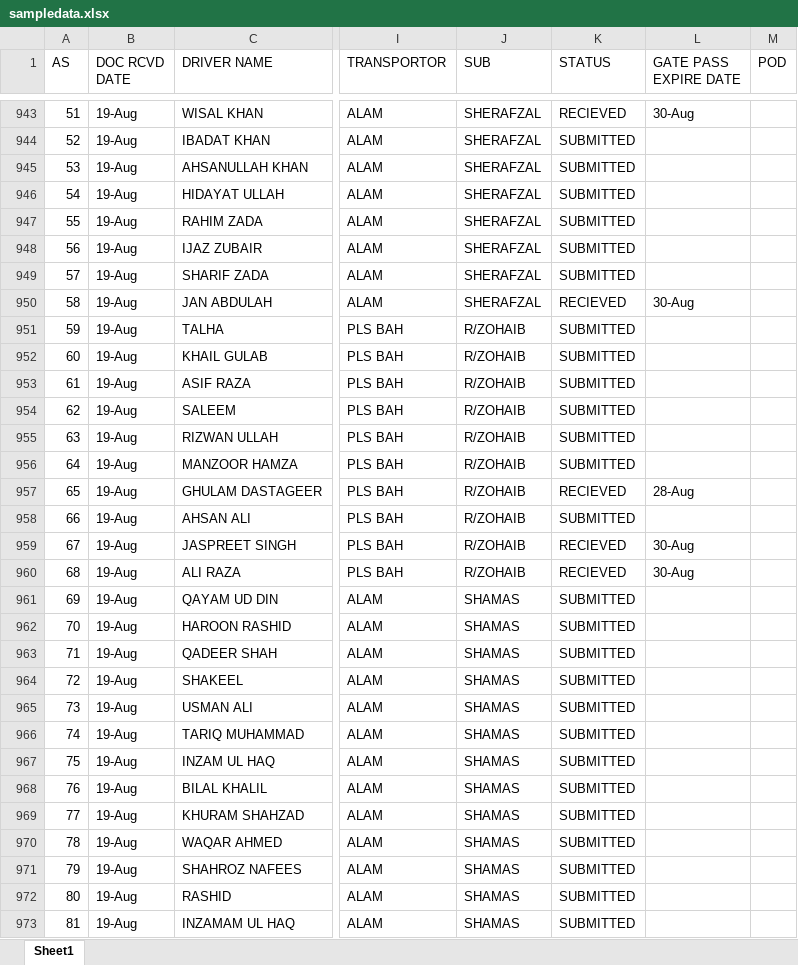
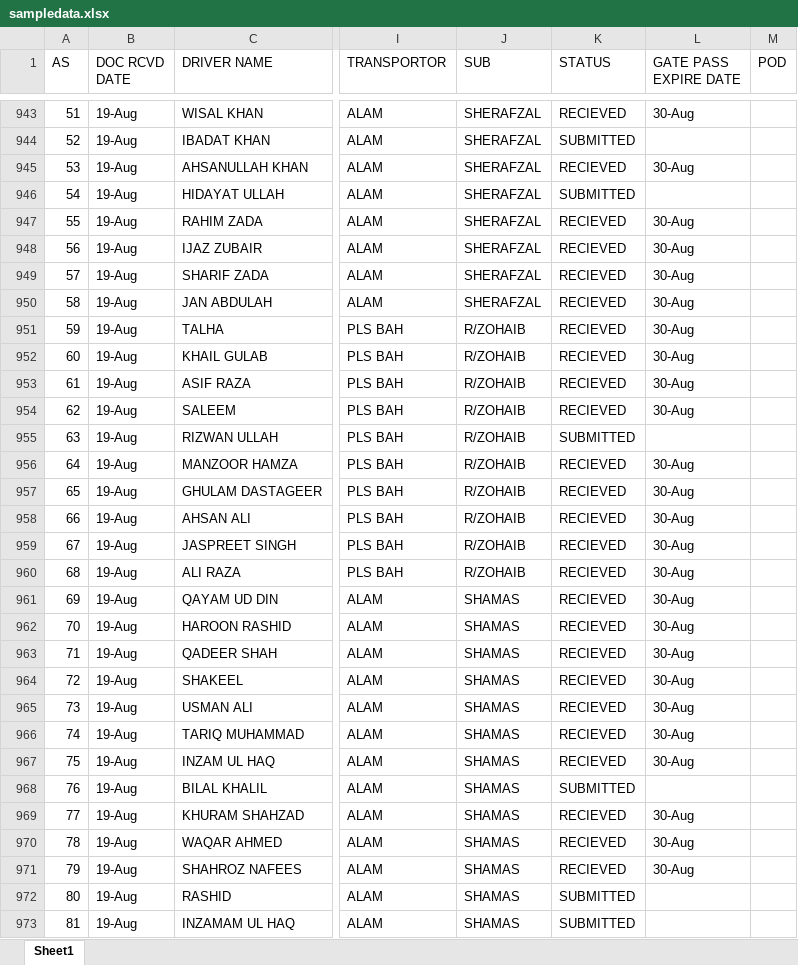
Before and after one commit to connectharundas/global-pacific-truck-search, an Excel workbook: data/sampledata.xlsx, sheet Sheet1, drawn as a sheet; only a part is shown, gaps mark what is left out; values as stored, in another font and other column widths than the file's, no cell formats; the diff covers the shown part only; the diff names each change by its address in the sheet, - before the commit and + after, or states it on an @@ line.

```diff
--- a/data/sampledata.xlsx (sheet Sheet1)
+++ b/data/sampledata.xlsx (sheet Sheet1)
-K945 (STATUS): SUBMITTED
+K945 (STATUS): RECIEVED
-L945 (GATE PASS EXPIRE DATE): (empty)
+L945 (GATE PASS EXPIRE DATE): 30-Aug
-K947:K949 (STATUS): SUBMITTED
+K947:K949 (STATUS): RECIEVED
-L947:L949 (GATE PASS EXPIRE DATE): (empty)
+L947:L949 (GATE PASS EXPIRE DATE): 30-Aug
-K951:K954 (STATUS): SUBMITTED
+K951:K954 (STATUS): RECIEVED
-L951:L954 (GATE PASS EXPIRE DATE): (empty)
+L951:L954 (GATE PASS EXPIRE DATE): 30-Aug
-K956 (STATUS): SUBMITTED
+K956 (STATUS): RECIEVED
-L956 (GATE PASS EXPIRE DATE): (empty)
+L956 (GATE PASS EXPIRE DATE): 30-Aug
-L957 (GATE PASS EXPIRE DATE): 28-Aug
+L957 (GATE PASS EXPIRE DATE): 30-Aug
-K958 (STATUS): SUBMITTED
+K958 (STATUS): RECIEVED
-L958 (GATE PASS EXPIRE DATE): (empty)
+L958 (GATE PASS EXPIRE DATE): 30-Aug
-K961:K967 (STATUS): SUBMITTED
+K961:K967 (STATUS): RECIEVED
-L961:L967 (GATE PASS EXPIRE DATE): (empty)
+L961:L967 (GATE PASS EXPIRE DATE): 30-Aug
-K969:K971 (STATUS): SUBMITTED
+K969:K971 (STATUS): RECIEVED
-L969:L971 (GATE PASS EXPIRE DATE): (empty)
+L969:L971 (GATE PASS EXPIRE DATE): 30-Aug
```
Also changed, not shown: 16 added rows and 320 edited cells elsewhere in this sheet, cell formats, 1 other file.
